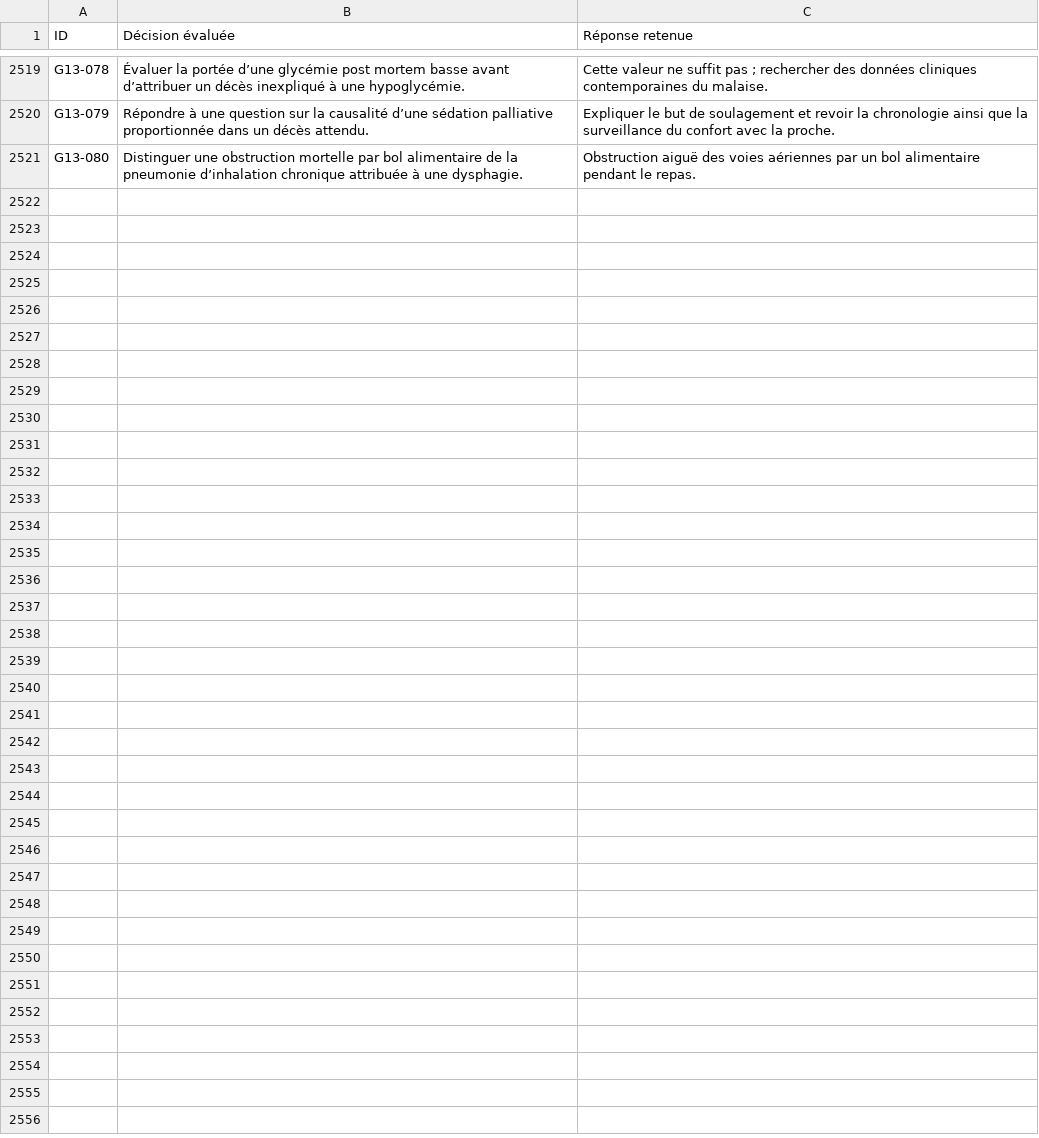
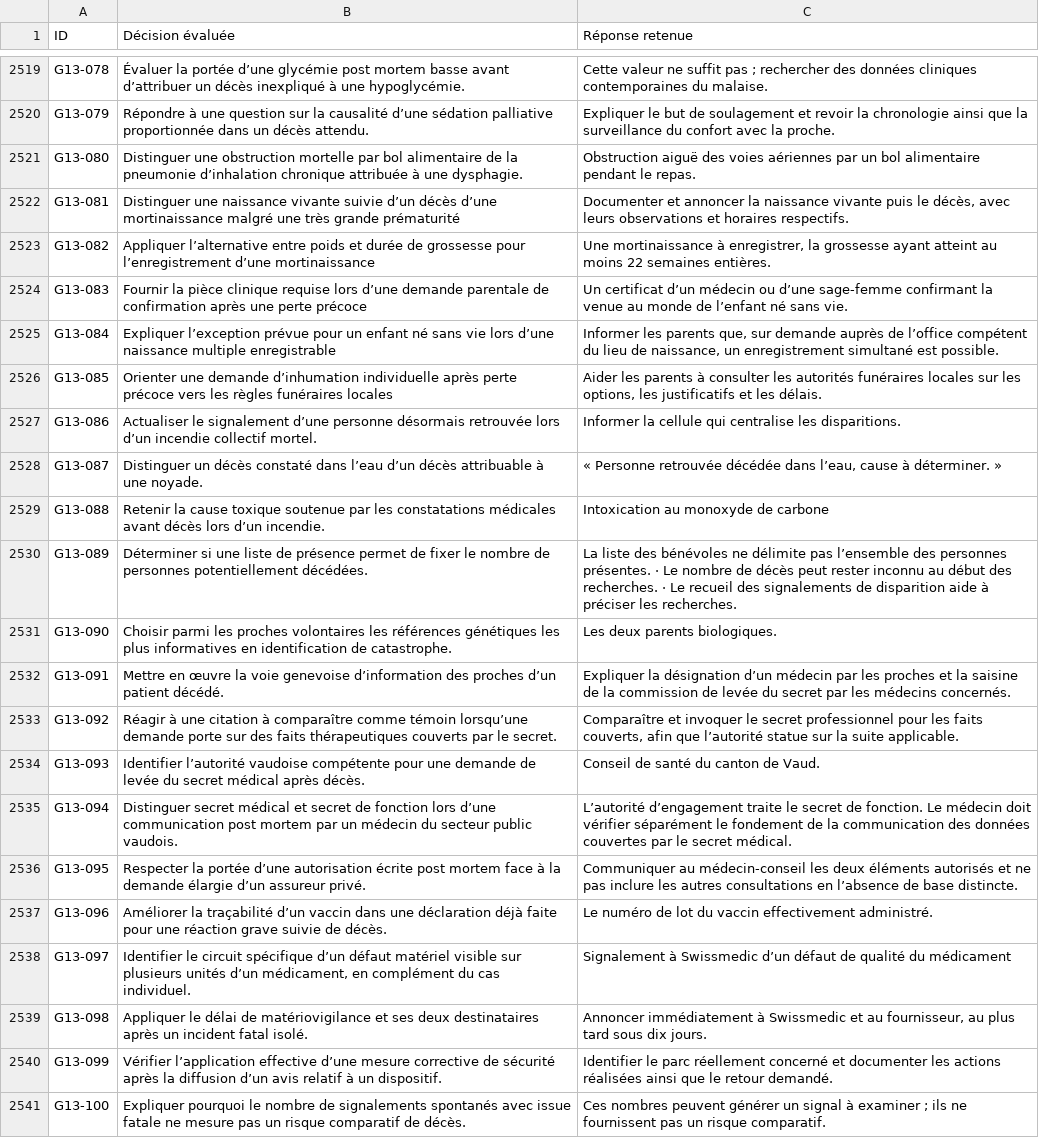
Before and after one commit to vialdjoukang-spec/organigramme-examen-federal, a TSV file: QCMs_A_K'_Menus_Long_Chatgpt/DECISIONS.tsv, drawn as a sheet; only a part is shown, gaps mark what is left out; the diff names each change by its address in the sheet, - before the commit and + after, or states it on an @@ line.

Commit message:
Intégrer le lot 127 de G13 et vérifier les empreintes

```diff
--- a/QCMs_A_K'_Menus_Long_Chatgpt/DECISIONS.tsv
+++ b/QCMs_A_K'_Menus_Long_Chatgpt/DECISIONS.tsv
+row 2522: G13-081 | Distinguer une naissance vivante suivie d’un décès d’une mortinaissance malgré une très grande prématurité | Documenter et annoncer la naissance vivante puis le décès, avec leurs observations et horaires respectifs.
+row 2523: G13-082 | Appliquer l’alternative entre poids et durée de grossesse pour l’enregistrement d’une mortinaissance | Une mortinaissance à enregistrer, la grossesse ayant atteint au moins 22 semaines entières.
+row 2524: G13-083 | Fournir la pièce clinique requise lors d’une demande parentale de confirmation après une perte précoce | Un certificat d’un médecin ou d’une sage-femme confirmant la venue au monde de l’enfant né sans vie.
+row 2525: G13-084 | Expliquer l’exception prévue pour un enfant né sans vie lors d’une naissance multiple enregistrable | Informer les parents que, sur demande auprès de l’office compétent du lieu de naissance, un enregistrement simultané est possible.
+row 2526: G13-085 | Orienter une demande d’inhumation individuelle après perte précoce vers les règles funéraires locales | Aider les parents à consulter les autorités funéraires locales sur les options, les justificatifs et les délais.
+row 2527: G13-086 | Actualiser le signalement d’une personne désormais retrouvée lors d’un incendie collectif mortel. | Informer la cellule qui centralise les disparitions.
+row 2528: G13-087 | Distinguer un décès constaté dans l’eau d’un décès attribuable à une noyade. | « Personne retrouvée décédée dans l’eau, cause à déterminer. »
+row 2529: G13-088 | Retenir la cause toxique soutenue par les constatations médicales avant décès lors d’un incendie. | Intoxication au monoxyde de carbone
+row 2530: G13-089 | Déterminer si une liste de présence permet de fixer le nombre de personnes potentiellement décédées. | La liste des bénévoles ne délimite pas l’ensemble des personnes présentes. · Le nombre de décès peut rester inconnu au début des recherches. · Le recueil des signalements de disparition aide à préciser les recherches.
+row 2531: G13-090 | Choisir parmi les proches volontaires les références génétiques les plus informatives en identification de catastrophe. | Les deux parents biologiques.
+row 2532: G13-091 | Mettre en œuvre la voie genevoise d’information des proches d’un patient décédé. | Expliquer la désignation d’un médecin par les proches et la saisine de la commission de levée du secret par les médecins concernés.
+row 2533: G13-092 | Réagir à une citation à comparaître comme témoin lorsqu’une demande porte sur des faits thérapeutiques couverts par le secret. | Comparaître et invoquer le secret professionnel pour les faits couverts, afin que l’autorité statue sur la suite applicable.
+row 2534: G13-093 | Identifier l’autorité vaudoise compétente pour une demande de levée du secret médical après décès. | Conseil de santé du canton de Vaud.
+row 2535: G13-094 | Distinguer secret médical et secret de fonction lors d’une communication post mortem par un médecin du secteur public vaudois. | L’autorité d’engagement traite le secret de fonction. Le médecin doit vérifier séparément le fondement de la communication des données couvertes par le secret médical.
+row 2536: G13-095 | Respecter la portée d’une autorisation écrite post mortem face à la demande élargie d’un assureur privé. | Communiquer au médecin-conseil les deux éléments autorisés et ne pas inclure les autres consultations en l’absence de base distincte.
+row 2537: G13-096 | Améliorer la traçabilité d’un vaccin dans une déclaration déjà faite pour une réaction grave suivie de décès. | Le numéro de lot du vaccin effectivement administré.
+row 2538: G13-097 | Identifier le circuit spécifique d’un défaut matériel visible sur plusieurs unités d’un médicament, en complément du cas individuel. | Signalement à Swissmedic d’un défaut de qualité du médicament
+row 2539: G13-098 | Appliquer le délai de matériovigilance et ses deux destinataires après un incident fatal isolé. | Annoncer immédiatement à Swissmedic et au fournisseur, au plus tard sous dix jours.
+row 2540: G13-099 | Vérifier l’application effective d’une mesure corrective de sécurité après la diffusion d’un avis relatif à un dispositif. | Identifier le parc réellement concerné et documenter les actions réalisées ainsi que le retour demandé.
+row 2541: G13-100 | Expliquer pourquoi le nombre de signalements spontanés avec issue fatale ne mesure pas un risque comparatif de décès. | Ces nombres peuvent générer un signal à examiner ; ils ne fournissent pas un risque comparatif.
```
Also changed, not shown: 2 other files.
